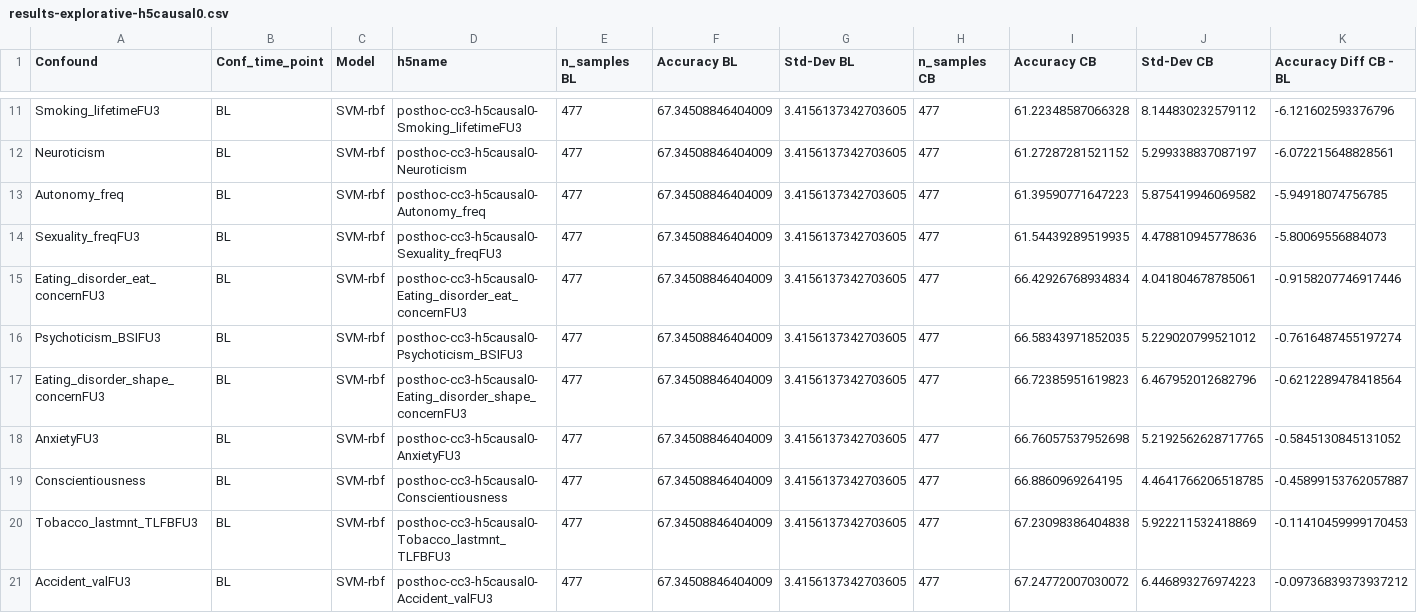
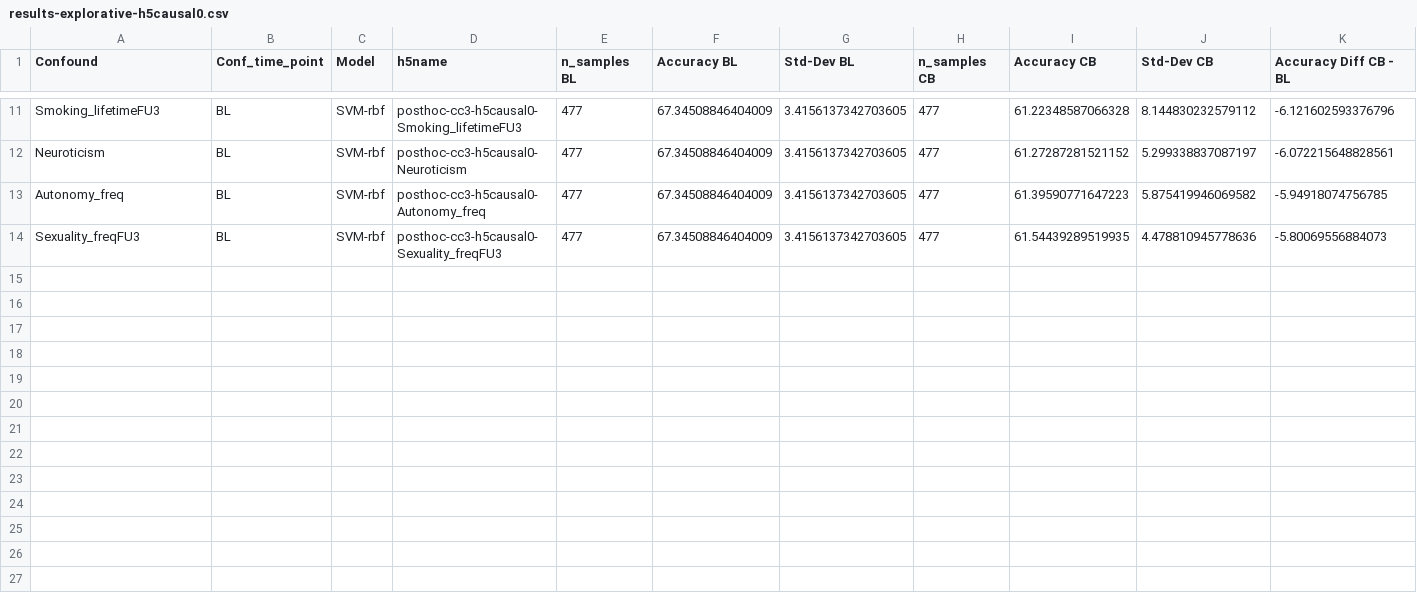
Before and after one commit to RoshanRane/ML_for_IMAGEN, a CSV file: post_hoc_milena/results/results-explorative-h5causal0.csv, drawn as a sheet; only a part is shown, gaps mark what is left out; rows hold the shown columns only; the diff names each change by its address in the sheet, - before the commit and + after, or states it on an @@ line.

```diff
--- a/post_hoc_milena/results/results-explorative-h5causal0.csv
+++ b/post_hoc_milena/results/results-explorative-h5causal0.csv
-row 15: Eating_disorder_eat_concernFU3 | BL | SVM-rbf | posthoc-cc3-h5causal0-Eating_disorder_eat_concernFU3 | 477 | 67.34508846404009 | 3.4156137342703605 | 477 | 66.42926768934834 | 4.041804678785061 | -0.9158207746917446
-row 16: Psychoticism_BSIFU3 | BL | SVM-rbf | posthoc-cc3-h5causal0-Psychoticism_BSIFU3 | 477 | 67.34508846404009 | 3.4156137342703605 | 477 | 66.58343971852035 | 5.229020799521012 | -0.7616487455197274
-row 17: Eating_disorder_shape_concernFU3 | BL | SVM-rbf | posthoc-cc3-h5causal0-Eating_disorder_shape_concernFU3 | 477 | 67.34508846404009 | 3.4156137342703605 | 477 | 66.72385951619823 | 6.467952012682796 | -0.6212289478418564
-row 18: AnxietyFU3 | BL | SVM-rbf | posthoc-cc3-h5causal0-AnxietyFU3 | 477 | 67.34508846404009 | 3.4156137342703605 | 477 | 66.76057537952698 | 5.2192562628717765 | -0.5845130845131052
-row 19: Conscientiousness | BL | SVM-rbf | posthoc-cc3-h5causal0-Conscientiousness | 477 | 67.34508846404009 | 3.4156137342703605 | 477 | 66.8860969264195 | 4.4641766206518785 | -0.45899153762057887
-row 20: Tobacco_lastmnt_TLFBFU3 | BL | SVM-rbf | posthoc-cc3-h5causal0-Tobacco_lastmnt_TLFBFU3 | 477 | 67.34508846404009 | 3.4156137342703605 | 477 | 67.23098386404838 | 5.922211532418869 | -0.11410459999170453
-row 21: Accident_valFU3 | BL | SVM-rbf | posthoc-cc3-h5causal0-Accident_valFU3 | 477 | 67.34508846404009 | 3.4156137342703605 | 477 | 67.24772007030072 | 6.446893276974223 | -0.09736839373937212
```
Also changed, not shown: post_hoc_milena/results/results-explorative-h5bl.csv, post_hoc_milena/results/results-explorative-h5causal1.csv, 8 other files.
